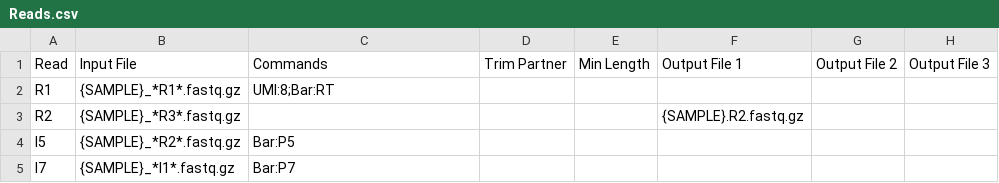
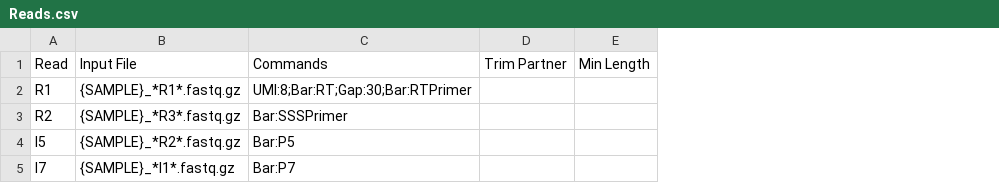
Before and after one commit to aepstein96/combindexer, a CSV file: example/barcodes/Reads.csv, drawn as a sheet; the diff names each change by its address in the sheet, - before the commit and + after, or states it on an @@ line.

```diff
--- a/example/barcodes/Reads.csv
+++ b/example/barcodes/Reads.csv
-column F, rows 1-3: Output File 1 |  | {SAMPLE}.R2.fastq.gz
-column G, row 1: Output File 2
-column H, row 1: Output File 3
-C2: UMI:8;Bar:RT
+C2: UMI:8;Bar:RT;Gap:30;Bar:RTPrimer
-C3: (empty)
+C3: Bar:SSSPrimer
```
Also changed, not shown: example/barcodes/Barcode-P5.csv, example/barcodes/Outputs.csv, 8 other files.
